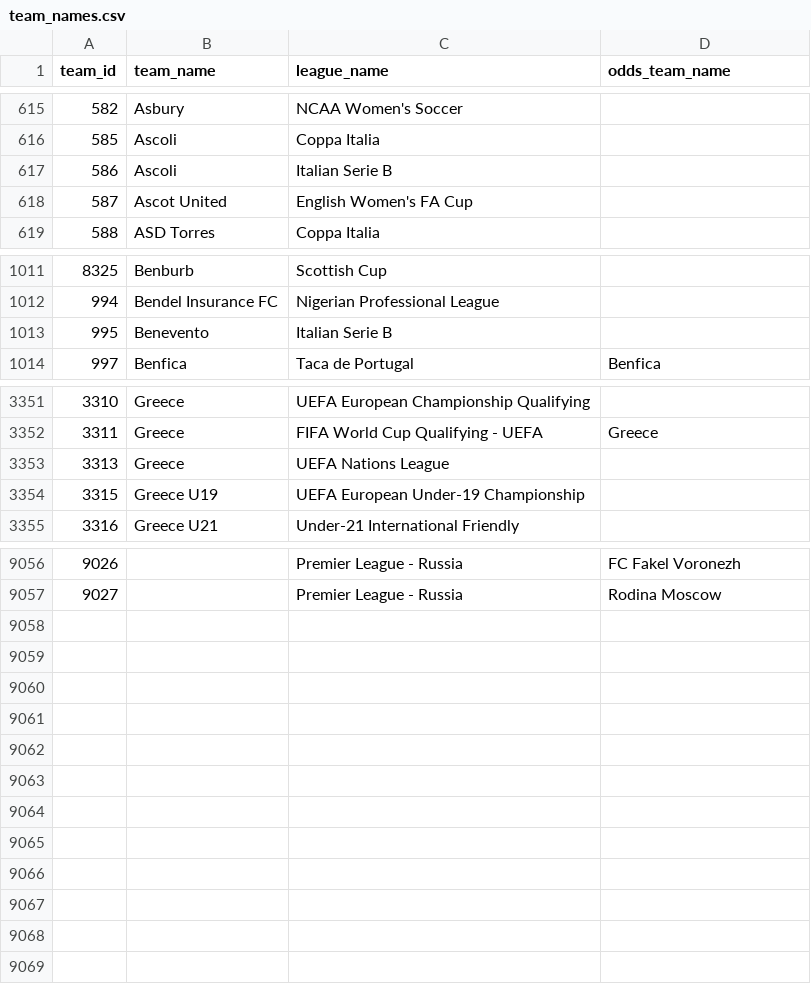
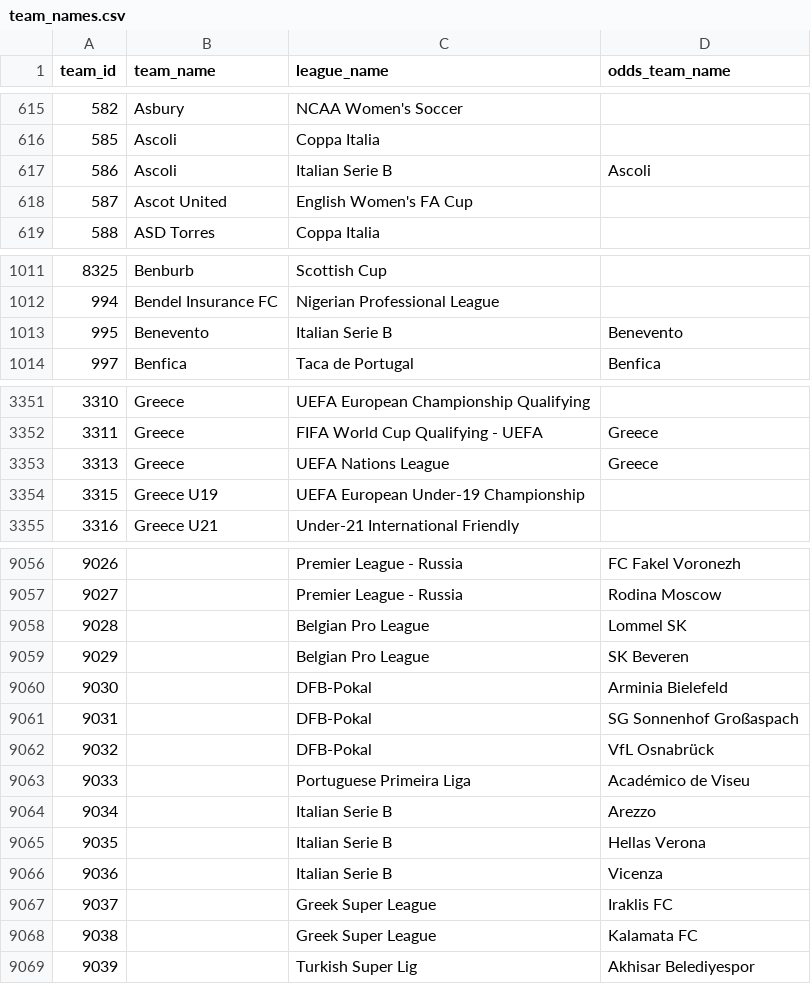
Before and after one commit to ignaciomedinar/goal-genius-dbt, a CSV file: goal_genius_db/seeds/team_names.csv, drawn as a sheet; only a part is shown, gaps mark what is left out; the diff covers the shown part only.

```diff
--- a/goal_genius_db/seeds/team_names.csv
+++ b/goal_genius_db/seeds/team_names.csv
@@ -616,3 +616,3 @@
 585,Ascoli,Coppa Italia,
-586,Ascoli,Italian Serie B,
+586,Ascoli,Italian Serie B,Ascoli
 587,Ascot United,English Women's FA Cup,
@@ -1012,3 +1012,3 @@
 994,Bendel Insurance FC,Nigerian Professional League,
-995,Benevento,Italian Serie B,
+995,Benevento,Italian Serie B,Benevento
 997,Benfica,Taca de Portugal,Benfica
@@ -3352,3 +3352,3 @@
 3311,Greece,FIFA World Cup Qualifying - UEFA,Greece
-3313,Greece,UEFA Nations League,
+3313,Greece,UEFA Nations League,Greece
 3315,Greece U19,UEFA European Under-19 Championship,
@@ -9057 +9057,13 @@
 9027,,Premier League - Russia,Rodina Moscow
+9028,,Belgian Pro League,Lommel SK
+9029,,Belgian Pro League,SK Beveren
+9030,,DFB-Pokal,Arminia Bielefeld
+9031,,DFB-Pokal,SG Sonnenhof Großaspach
+9032,,DFB-Pokal,VfL Osnabrück
+9033,,Portuguese Primeira Liga,Académico de Viseu
+9034,,Italian Serie B,Arezzo
+9035,,Italian Serie B,Hellas Verona
+9036,,Italian Serie B,Vicenza
+9037,,Greek Super League,Iraklis FC
+9038,,Greek Super League,Kalamata FC
+9039,,Turkish Super Lig,Akhisar Belediyespor
```
Also changed, not shown: 2 edited cells elsewhere in this file.
